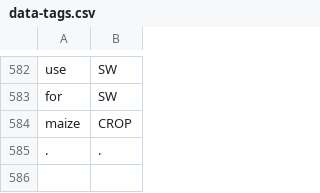
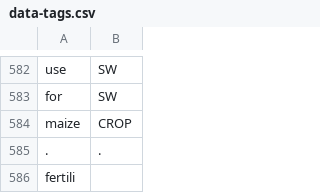
Before and after one commit to cutegirl520/SmartFarm-Assistant-NLP-ANN, a CSV file: datasets/data-tags.csv, drawn as a sheet; only a part is shown, gaps mark what is left out.

Commit message:
updated cookbooks

```diff
--- a/datasets/data-tags.csv
+++ b/datasets/data-tags.csv
@@ -585 +585,2 @@ maize,CROP
 .,.
+fertili
```
